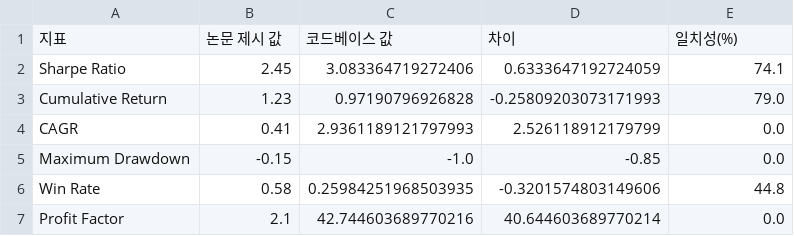
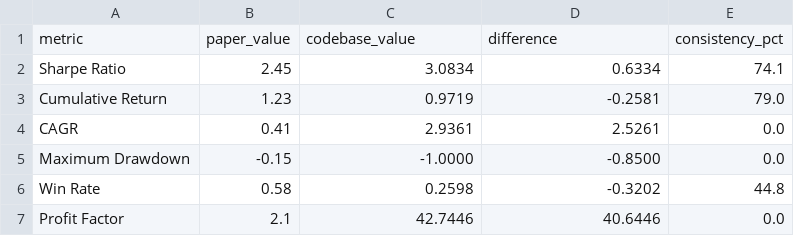
Before and after one commit to heosanghun/2_ESWARegime, a CSV file: dynamic_ensemble_rl_trading/results/verification/paper_vs_code_comparison_table.csv, drawn as a sheet.

```diff
--- a/dynamic_ensemble_rl_trading/results/verification/paper_vs_code_comparison_table.csv
+++ b/dynamic_ensemble_rl_trading/results/verification/paper_vs_code_comparison_table.csv
@@ -1,7 +1,7 @@
-지표,논문 제시 값,코드베이스 값,차이,일치성(%)
-Sharpe Ratio,2.45,3.083364719272406,0.6333647192724059,74.1
-Cumulative Return,1.23,0.97190796926828,-0.25809203073171993,79.0
-CAGR,0.41,2.9361189121797993,2.526118912179799,0.0
-Maximum Drawdown,-0.15,-1.0,-0.85,0.0
-Win Rate,0.58,0.25984251968503935,-0.3201574803149606,44.8
-Profit Factor,2.1,42.744603689770216,40.644603689770214,0.0
+metric,paper_value,codebase_value,difference,consistency_pct
+Sharpe Ratio,2.45,3.0834,0.6334,74.1
+Cumulative Return,1.23,0.9719,-0.2581,79.0
+CAGR,0.41,2.9361,2.5261,0.0
+Maximum Drawdown,-0.15,-1.0000,-0.8500,0.0
+Win Rate,0.58,0.2598,-0.3202,44.8
+Profit Factor,2.1,42.7446,40.6446,0.0
```
Also changed, not shown: 42 other files.
